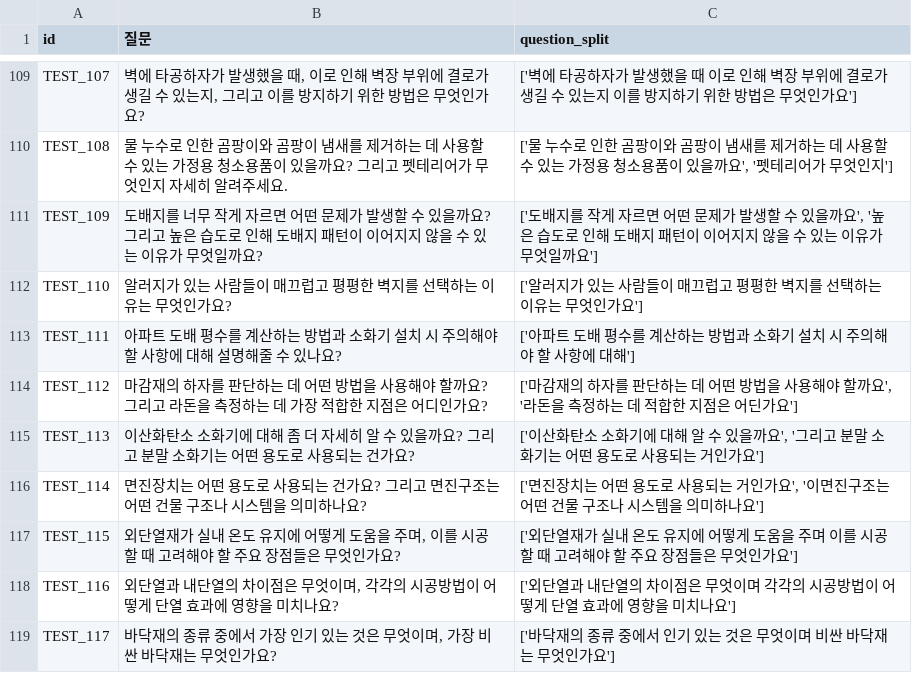
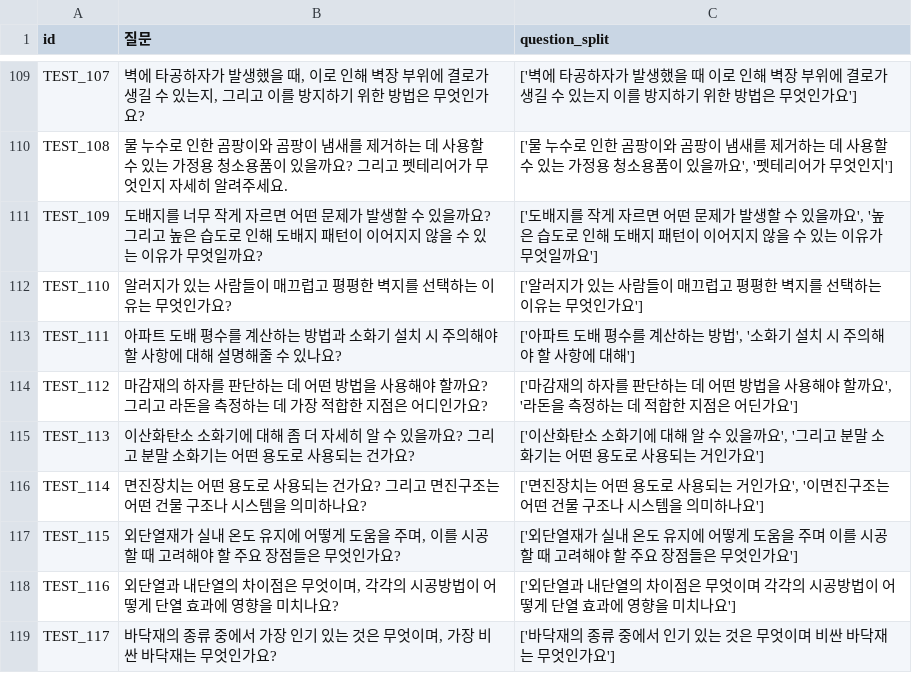
Before and after one commit to Five-Star-Station/Hansol_QA, a CSV file: simso/test_split.csv, drawn as a sheet; only a part is shown, gaps mark what is left out.

Commit message:
Add files via upload

```diff
--- a/simso/test_split.csv
+++ b/simso/test_split.csv
@@ -112,3 +112,3 @@ TEST_109,도배지를 너무 작게 자르면 어떤 문제가 발생할 수 있
 TEST_110,알러지가 있는 사람들이 매끄럽고 평평한 벽지를 선택하는 이유는 무엇인가요?,['알러지가 있는 사람들이 매끄럽고 평평한 벽지를 선택하는 이유는 무엇인가요']
-TEST_111,아파트 도배 평수를 계산하는 방법과 소화기 설치 시 주의해야 할 사항에 대해 설명해줄 수 있나요?,['아파트 도배 평수를 계산하는 방법과 소화기 설치 시 주의해야 할 사항에 대해']
+TEST_111,아파트 도배 평수를 계산하는 방법과 소화기 설치 시 주의해야 할 사항에 대해 설명해줄 수 있나요?,"['아파트 도배 평수를 계산하는 방법', '소화기 설치 시 주의해야 할 사항에 대해']"
 TEST_112,마감재의 하자를 판단하는 데 어떤 방법을 사용해야 할까요? 그리고 라돈을 측정하는 데 가장 적합한 지점은 어디인가요?,"['마감재의 하자를 판단하는 데 어떤 방법을 사용해야 할까요', '라돈을 측정하는 데 적합한 지점은 어딘가요']"
```
